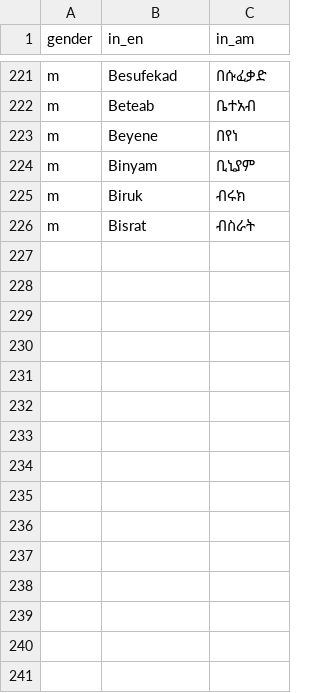
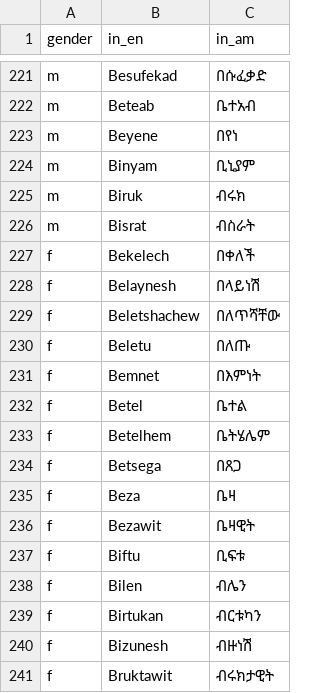
Before and after one commit to Simonbelete/kwat, a CSV file: names/names.csv, drawn as a sheet; only a part is shown, gaps mark what is left out; the diff names each change by its address in the sheet, - before the commit and + after, or states it on an @@ line.

Commit message:
Female Names - B

```diff
--- a/names/names.csv
+++ b/names/names.csv
+row 227: f | Bekelech | በቀለች
+row 228: f | Belaynesh | በላይነሽ
+row 229: f | Beletshachew | በለጥሻቸው
+row 230: f | Beletu | በለጡ
+row 231: f | Bemnet | በእምነት
+row 232: f | Betel | ቤተል
+row 233: f | Betelhem | ቤትሄሌም
+row 234: f | Betsega | በጸጋ
+row 235: f | Beza | ቤዛ
+row 236: f | Bezawit | ቤዛዊት
+row 237: f | Biftu | ቢፍቱ
+row 238: f | Bilen | ብሌን
+row 239: f | Birtukan | ብርቱካን
+row 240: f | Bizunesh | ብዙነሽ
+row 241: f | Bruktawit | ብሩክታዊት
```
